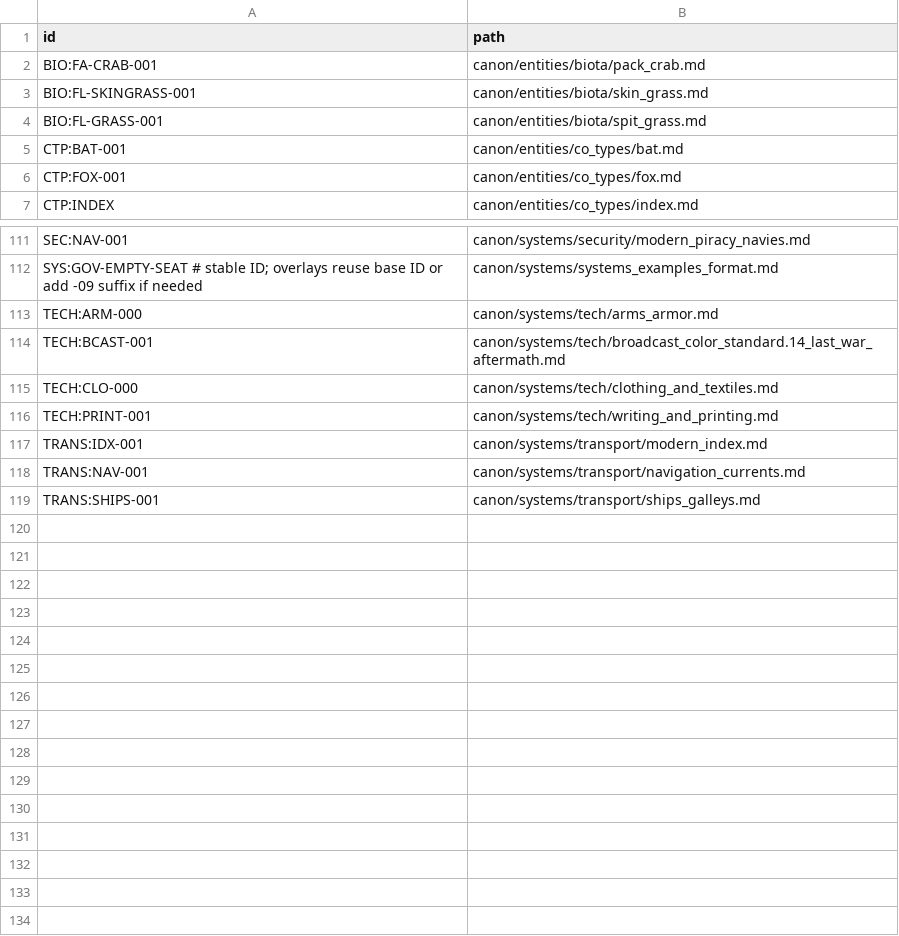
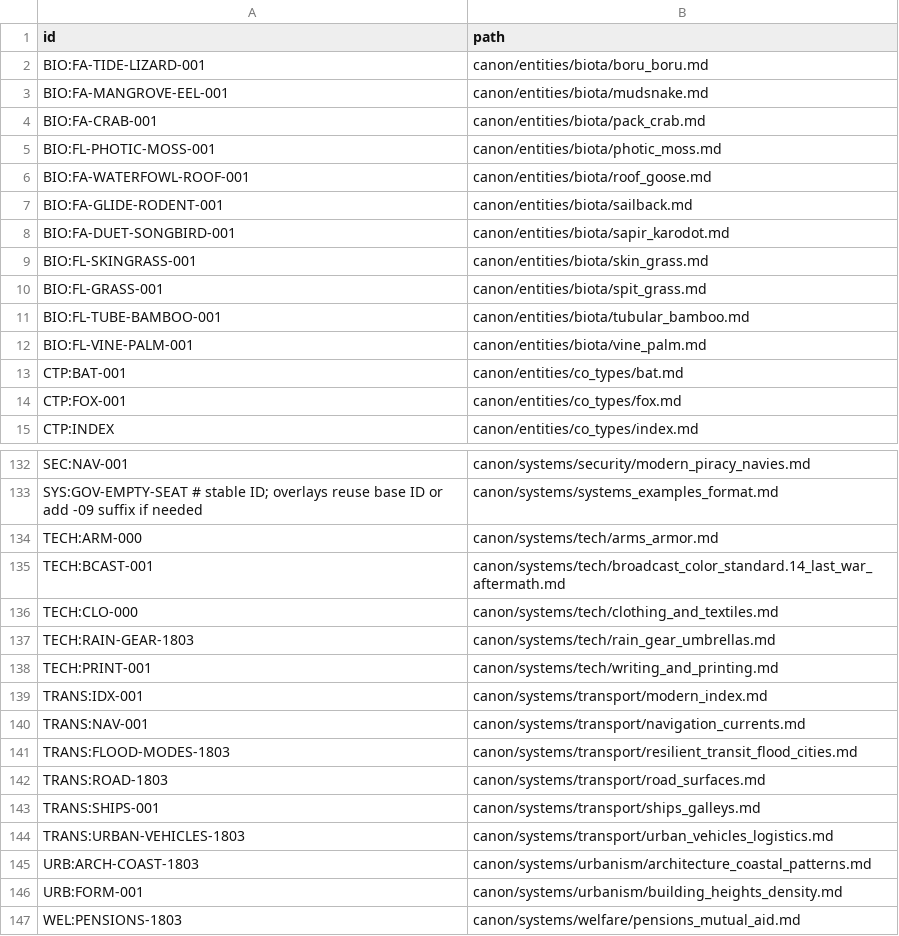
Before and after one commit to HalfCodedPrince/hot_cold_rain, a CSV file: tools/id_to_path.csv, drawn as a sheet; only a part is shown, gaps mark what is left out; the diff covers the shown part only.

```diff
--- a/tools/id_to_path.csv
+++ b/tools/id_to_path.csv
@@ -1,5 +1,13 @@
 id,path
+BIO:FA-TIDE-LIZARD-001,canon/entities/biota/boru_boru.md
+BIO:FA-MANGROVE-EEL-001,canon/entities/biota/mudsnake.md
 BIO:FA-CRAB-001,canon/entities/biota/pack_crab.md
+BIO:FL-PHOTIC-MOSS-001,canon/entities/biota/photic_moss.md
+BIO:FA-WATERFOWL-ROOF-001,canon/entities/biota/roof_goose.md
+BIO:FA-GLIDE-RODENT-001,canon/entities/biota/sailback.md
+BIO:FA-DUET-SONGBIRD-001,canon/entities/biota/sapir_karodot.md
 BIO:FL-SKINGRASS-001,canon/entities/biota/skin_grass.md
 BIO:FL-GRASS-001,canon/entities/biota/spit_grass.md
+BIO:FL-TUBE-BAMBOO-001,canon/entities/biota/tubular_bamboo.md
+BIO:FL-VINE-PALM-001,canon/entities/biota/vine_palm.md
 CTP:BAT-001,canon/entities/co_types/bat.md
@@ -115,2 +136,3 @@ TECH:BCAST-001,canon/systems/tech/broadcast_color_standard.14_last_war_aftermath
 TECH:CLO-000,canon/systems/tech/clothing_and_textiles.md
+TECH:RAIN-GEAR-1803,canon/systems/tech/rain_gear_umbrellas.md
 TECH:PRINT-001,canon/systems/tech/writing_and_printing.md
@@ -118,2 +140,8 @@ TRANS:IDX-001,canon/systems/transport/modern_index.md
 TRANS:NAV-001,canon/systems/transport/navigation_currents.md
+TRANS:FLOOD-MODES-1803,canon/systems/transport/resilient_transit_flood_cities.md
+TRANS:ROAD-1803,canon/systems/transport/road_surfaces.md
 TRANS:SHIPS-001,canon/systems/transport/ships_galleys.md
+TRANS:URBAN-VEHICLES-1803,canon/systems/transport/urban_vehicles_logistics.md
+URB:ARCH-COAST-1803,canon/systems/urbanism/architecture_coastal_patterns.md
+URB:FORM-001,canon/systems/urbanism/building_heights_density.md
+WEL:PENSIONS-1803,canon/systems/welfare/pensions_mutual_aid.md
```
Also changed, not shown: 13 added rows elsewhere in this file, 3 other files.
